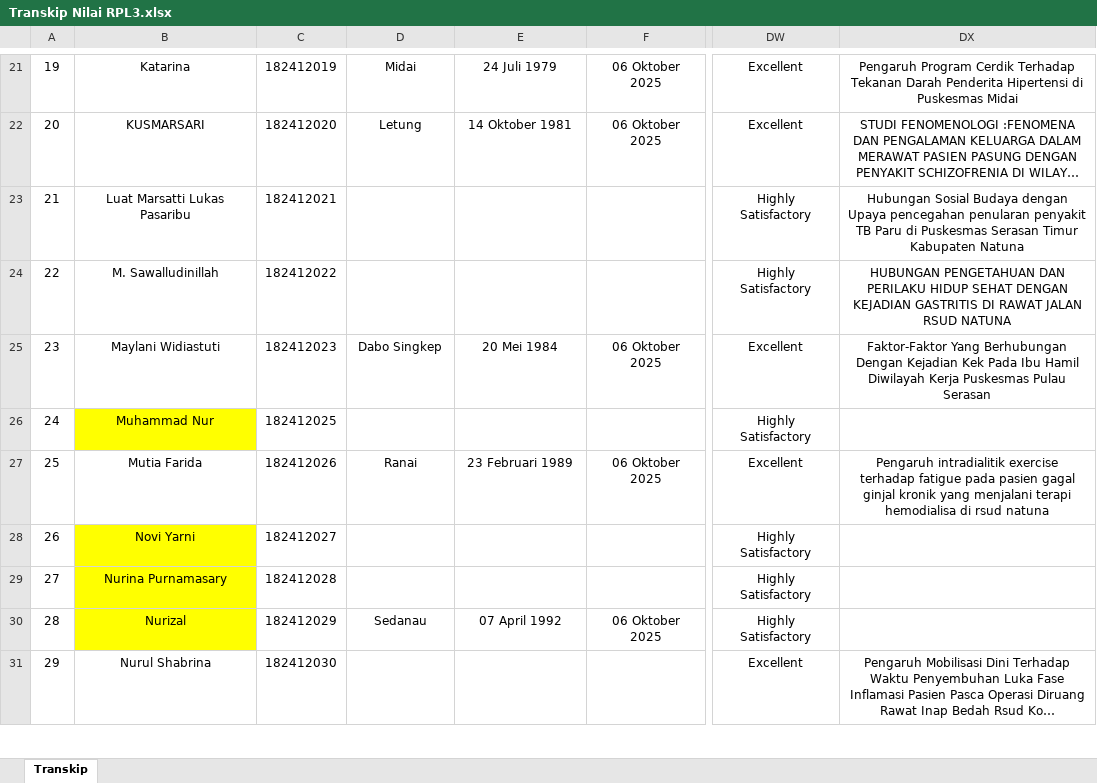
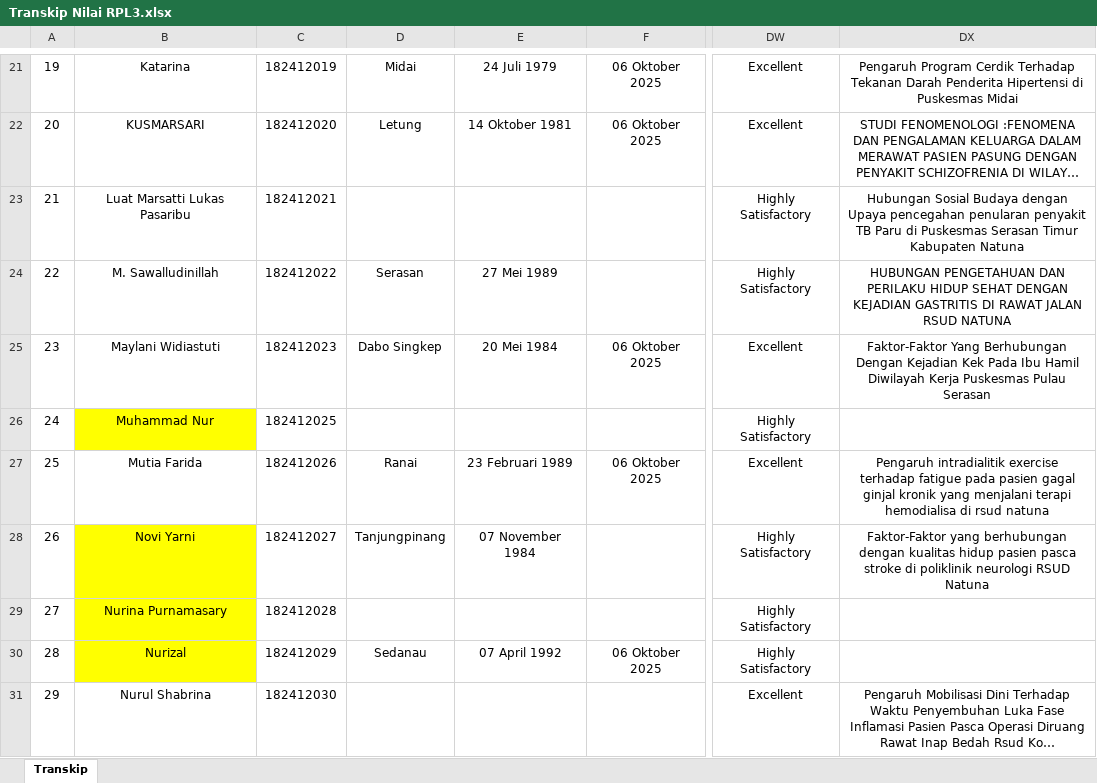
Before and after one commit to nandomardi23/transkip_nilai_2025, an Excel workbook: S1 Keperawatan/RPL/RPL 3/Transkip Nilai RPL3.xlsx, sheet Transkip, drawn as a sheet; only a part is shown, gaps mark what is left out; long unchanged cells end in …; values as stored, in another font and other column widths than the file's, no borders; the diff covers the shown part only; the diff names each change by its address in the sheet, - before the commit and + after, or states it on an @@ line.

```diff
--- a/S1 Keperawatan/RPL/RPL 3/Transkip Nilai RPL3.xlsx (sheet Transkip)
+++ b/S1 Keperawatan/RPL/RPL 3/Transkip Nilai RPL3.xlsx (sheet Transkip)
-D24: (empty)
+D24: Serasan
-E24: (empty)
+E24: 27 Mei 1989
-D28: (empty)
+D28: Tanjungpinang
-E28: (empty)
+E28: 07 November 1984
-DX28: (empty)
+DX28: Faktor-Faktor yang berhubungan dengan kualitas hidup pasien pasca stroke di poliklinik neurologi RSUD Natuna
```
Also changed, not shown: 16 edited cells elsewhere in this sheet, D3 Keperawatan/Transkip Nilai D3 Kep.xlsx, S1 Keperawatan/RPL/RPL 1/Transkip RPL 1.xlsx, 16 other files.
